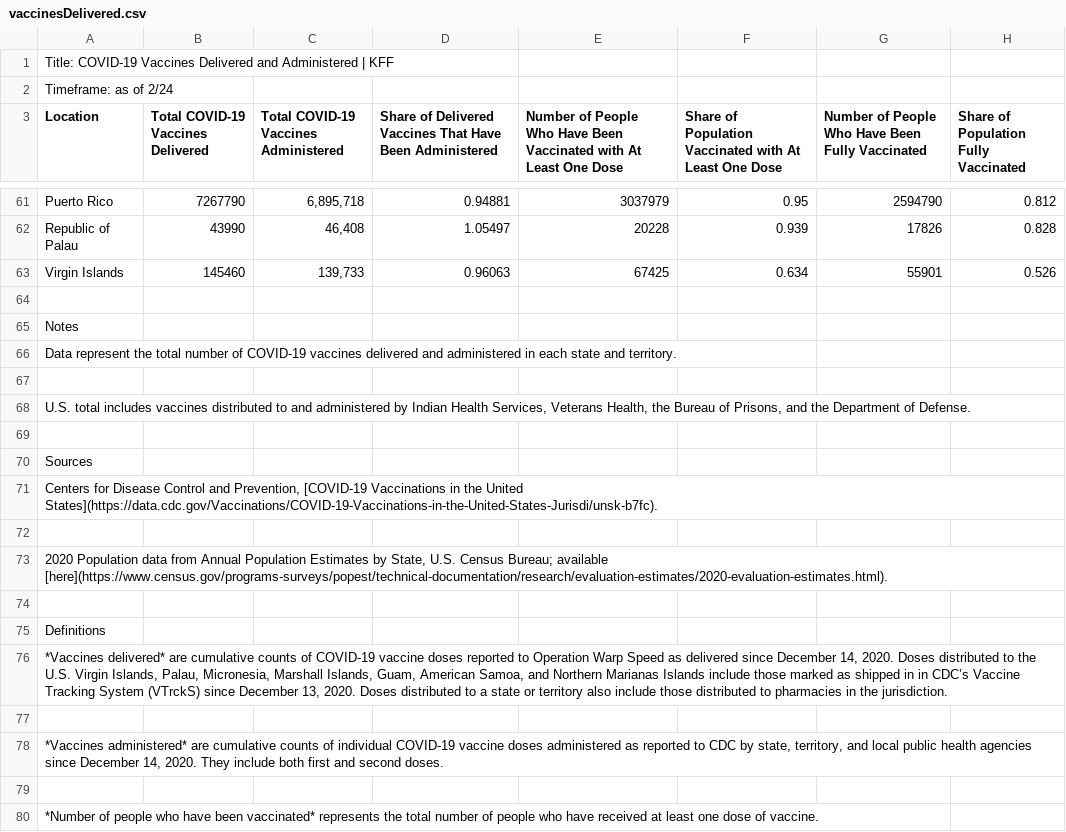
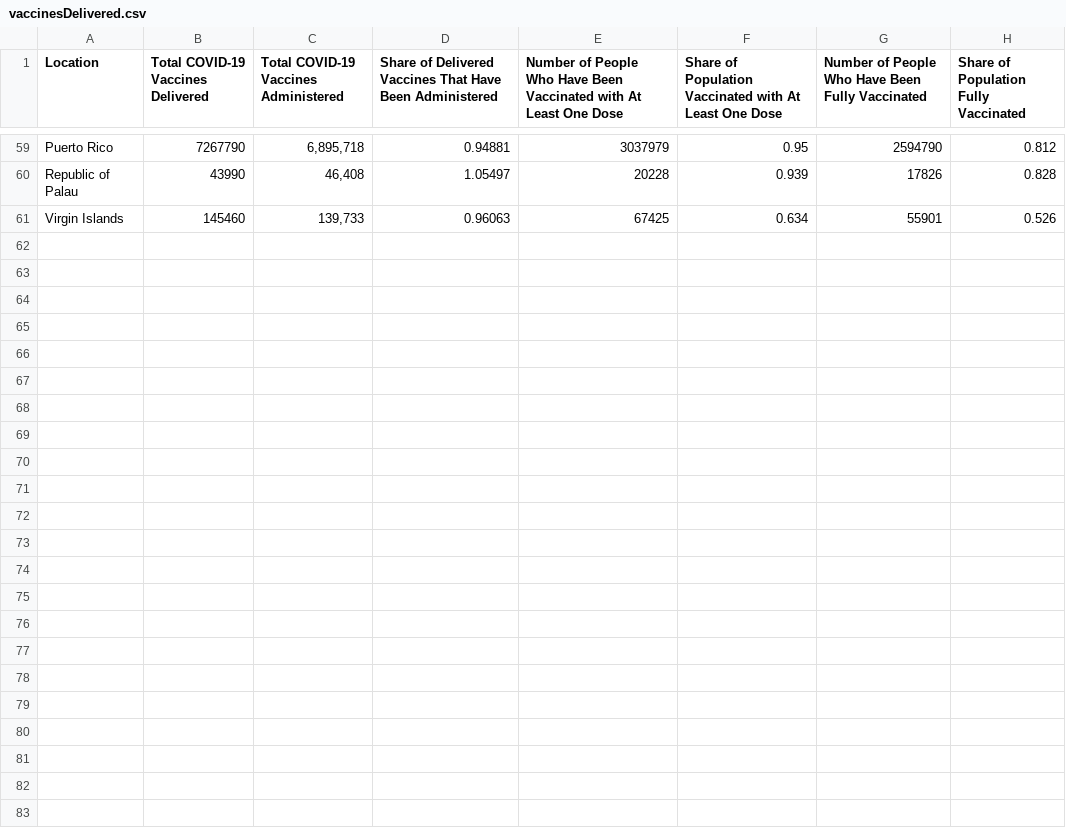
Before and after one commit to syao2017/Covid_Tracker, a CSV file: vaccinesDelivered.csv, drawn as a sheet; only a part is shown, gaps mark what is left out; the diff names each change by its address in the sheet, - before the commit and + after, or states it on an @@ line.

Commit message:
Add files via upload

```diff
--- a/vaccinesDelivered.csv
+++ b/vaccinesDelivered.csv
-row 1: Title: COVID-19 Vaccines Delivered and Administered | KFF
-row 2: Timeframe: as of 2/24
-row 64: (empty)
-row 65: Notes
-row 66: Data represent the total number of COVID-19 vaccines delivered and administered in each state and territory.
-row 67: (empty)
-row 68: U.S. total includes vaccines distributed to and administered by Indian Health Services, Veterans Health, the Bureau of Prisons, and the Department of Defense.
-row 69: (empty)
-row 70: Sources
-row 71: Centers for Disease Control and Prevention, [COVID-19 Vaccinations in the United States](https://data.cdc.gov/Vaccinations/COVID-19-Vaccinations-in-the-United-States-Jurisdi/unsk-b7fc).
-row 72: (empty)
-row 73: 2020 Population data from Annual Population Estimates by State, U.S. Census Bureau; available [here](https://www.census.gov/programs-surveys/popest/technical-documentation/research/evaluation-estimates/2020-evaluation-estimates.html).
-row 74: (empty)
-row 75: Definitions
-row 76: *Vaccines delivered* are cumulative counts of COVID-19 vaccine doses reported to Operation Warp Speed as delivered since December 14, 2020. Doses distributed to the U.S. Virgin Islands, Palau, Micronesia, Marshall Islands, Guam, American Samoa, and Northern Marianas Islands include those marked as shipped in in CDC’s Vaccine Tracking System (VTrckS) since December 13, 2020. Doses distributed to a state or territory also include those distributed to pharmacies in the jurisdiction.
-row 77: (empty)
-row 78: *Vaccines administered* are cumulative counts of individual COVID-19 vaccine doses administered as reported to CDC by state, territory, and local public health agencies since December 14, 2020. They include both first and second doses.
-row 79: (empty)
-row 80: *Number of people who have been vaccinated* represents the total number of people who have received at least one dose of vaccine.
```
